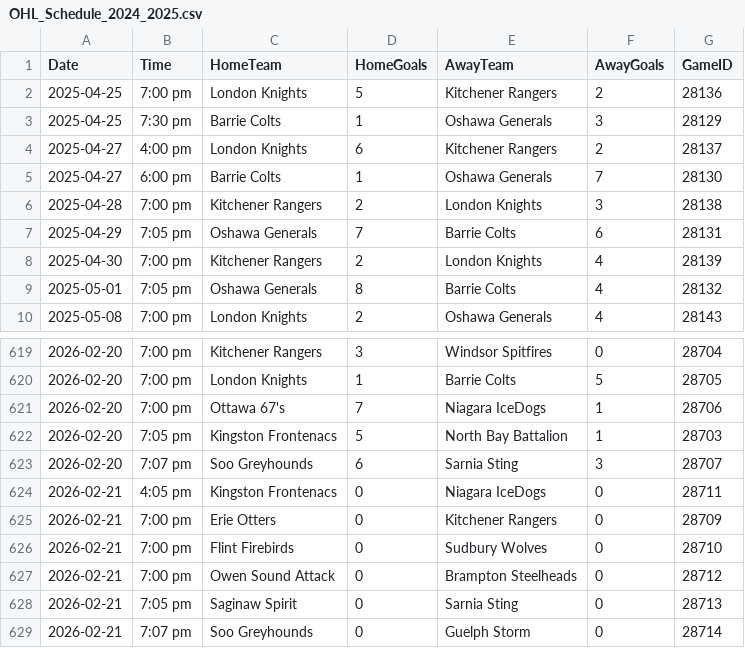
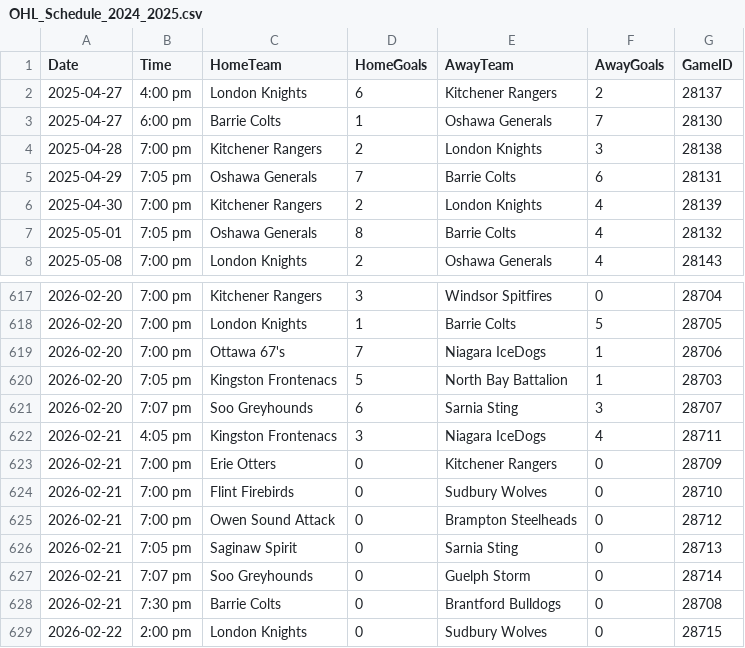
Before and after one commit to InsightDynamics/OHLStatHub, a CSV file: docs/OHL_SCHEDULE/OHL_Schedule_2024_2025.csv, drawn as a sheet; only a part is shown, gaps mark what is left out; the shorter side is filled out with more unchanged rows.

```diff
--- a/docs/OHL_SCHEDULE/OHL_Schedule_2024_2025.csv
+++ b/docs/OHL_SCHEDULE/OHL_Schedule_2024_2025.csv
@@ -1,4 +1,2 @@
 Date,Time,HomeTeam,HomeGoals,AwayTeam,AwayGoals,GameID
-2025-04-25,7:00 pm,London Knights,5,Kitchener Rangers,2,28136
-2025-04-25,7:30 pm,Barrie Colts,1,Oshawa Generals,3,28129
 2025-04-27,4:00 pm,London Knights,6,Kitchener Rangers,2,28137
@@ -623,3 +621,3 @@ Date,Time,HomeTeam,HomeGoals,AwayTeam,AwayGoals,GameID
 2026-02-20,7:07 pm,Soo Greyhounds,6,Sarnia Sting,3,28707
-2026-02-21,4:05 pm,Kingston Frontenacs,0,Niagara IceDogs,0,28711
+2026-02-21,4:05 pm,Kingston Frontenacs,3,Niagara IceDogs,4,28711
 2026-02-21,7:00 pm,Erie Otters,0,Kitchener Rangers,0,28709
```
Also changed, not shown: 4 other files.
